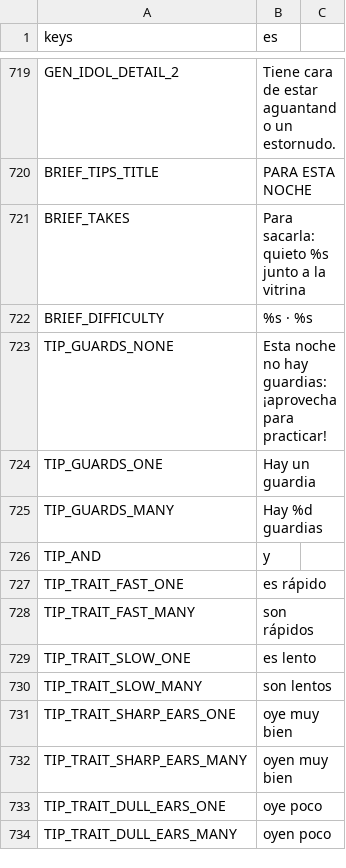
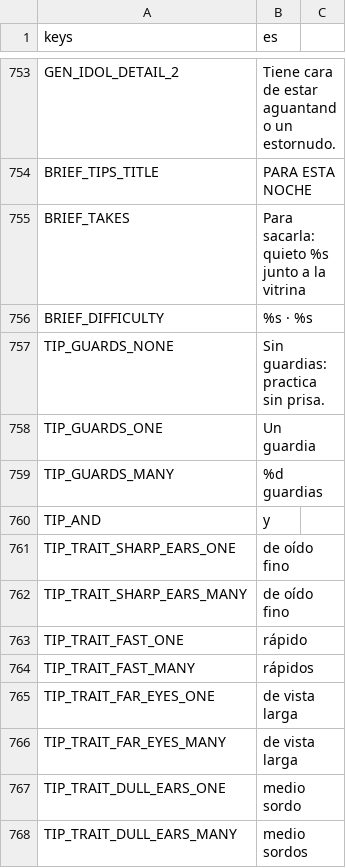
Before and after one commit to didelco/ladron, a CSV file: locale/texts.csv, drawn as a sheet; only a part is shown, gaps mark what is left out; the diff covers the shown part only.

```diff
--- a/locale/texts.csv
+++ b/locale/texts.csv
@@ -734,13 +768,13 @@ BRIEF_TAKES,Para sacarla: quieto %s junto a la vitrina
 BRIEF_DIFFICULTY,%s · %s
-TIP_GUARDS_NONE,Esta noche no hay guardias: ¡aprovecha para practicar!
-TIP_GUARDS_ONE,Hay un guardia
-TIP_GUARDS_MANY,Hay %d guardias
+TIP_GUARDS_NONE,Sin guardias: practica sin prisa.
+TIP_GUARDS_ONE,Un guardia
+TIP_GUARDS_MANY,%d guardias
 TIP_AND,y
-TIP_TRAIT_FAST_ONE,es rápido
-TIP_TRAIT_FAST_MANY,son rápidos
-TIP_TRAIT_SLOW_ONE,es lento
-TIP_TRAIT_SLOW_MANY,son lentos
-TIP_TRAIT_SHARP_EARS_ONE,oye muy bien
-TIP_TRAIT_SHARP_EARS_MANY,oyen muy bien
-TIP_TRAIT_DULL_EARS_ONE,oye poco
-TIP_TRAIT_DULL_EARS_MANY,oyen poco
+TIP_TRAIT_SHARP_EARS_ONE,de oído fino
+TIP_TRAIT_SHARP_EARS_MANY,de oído fino
+TIP_TRAIT_FAST_ONE,rápido
+TIP_TRAIT_FAST_MANY,rápidos
+TIP_TRAIT_FAR_EYES_ONE,de vista larga
+TIP_TRAIT_FAR_EYES_MANY,de vista larga
+TIP_TRAIT_DULL_EARS_ONE,medio sordo
+TIP_TRAIT_DULL_EARS_MANY,medio sordos
```
Also changed, not shown: 56 added rows, 21 removed rows and 20 edited cells elsewhere in this file, 11 other files.
